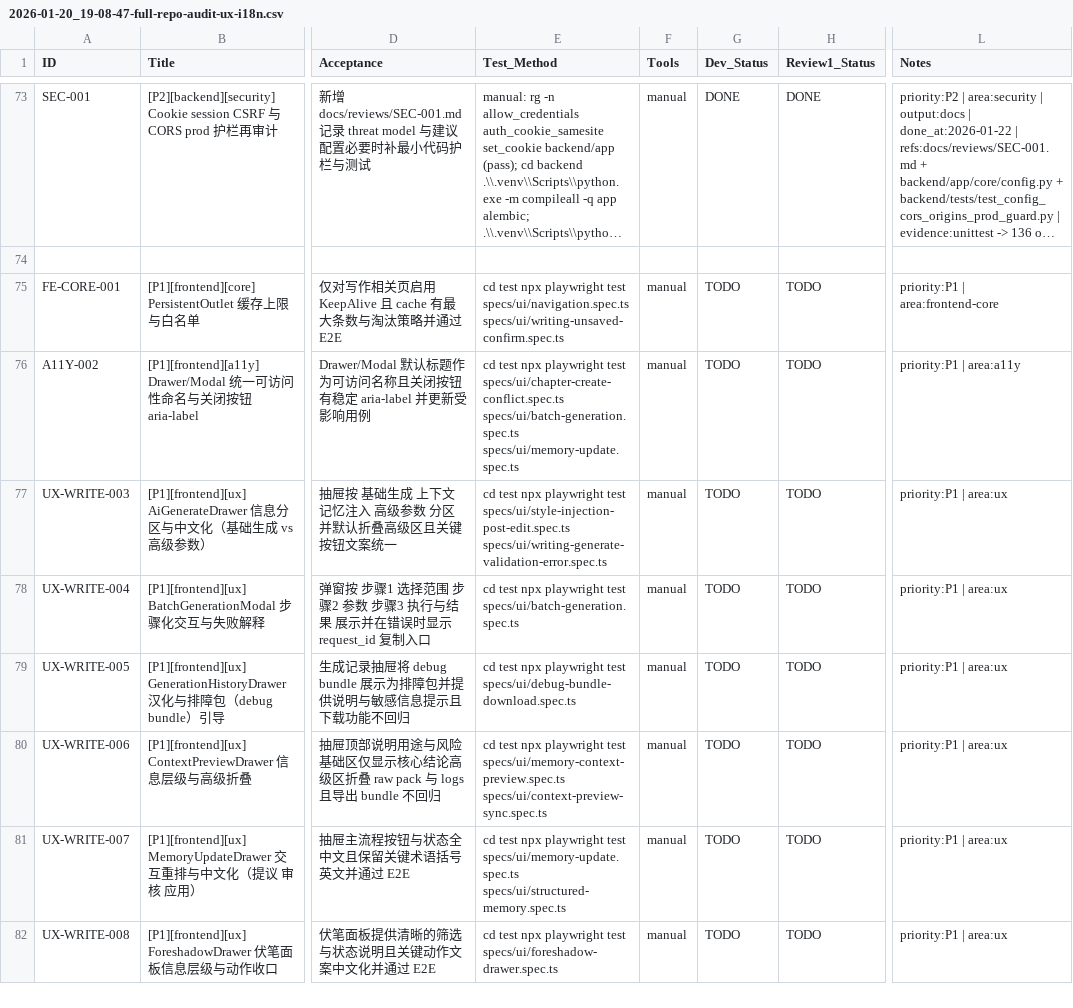
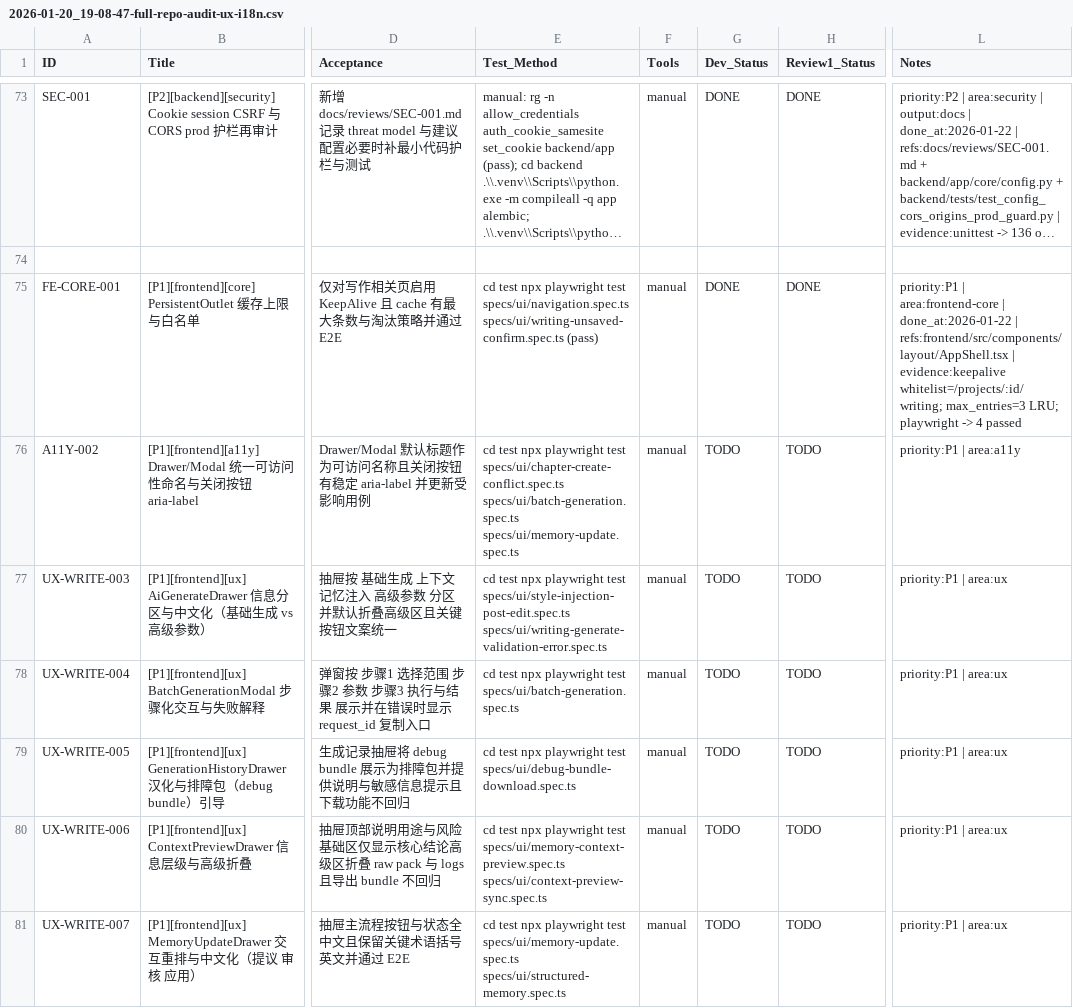
Before and after one commit to inliver233/Ai-Novel-Demo, a CSV file: issues/2026-01-20_19-08-47-full-repo-audit-ux-i18n.csv, drawn as a sheet; only a part is shown, gaps mark what is left out; the shorter side is filled out with more unchanged rows; long unchanged cells end in …; the diff names each change by its address in the sheet, - before the commit and + after, or states it on an @@ line.

Commit message:
[FE-CORE-001] [P1][frontend][core] PersistentOutlet 缓存上限与白名单

```diff
--- a/issues/2026-01-20_19-08-47-full-repo-audit-ux-i18n.csv
+++ b/issues/2026-01-20_19-08-47-full-repo-audit-ux-i18n.csv
-E75 (Test_Method): …specs/ui/navigation.spec.ts specs/ui/writing-unsaved-confirm.spec.ts
+E75 (Test_Method): …specs/ui/navigation.spec.ts specs/ui/writing-unsaved-confirm.spec.ts (pass)
-G75 (Dev_Status): TODO
+G75 (Dev_Status): DONE
-H75 (Review1_Status): TODO
+H75 (Review1_Status): DONE
-L75 (Notes): …| area:frontend-core
+L75 (Notes): …| area:frontend-core | done_at:2026-01-22 | refs:frontend/src/components/layout/AppShell.tsx | evidence:keepalive whitelist=/projects/:id/writing; max_entries=3 LRU; playwright -> 4 passed
```
Also changed, not shown: 1 other file.
